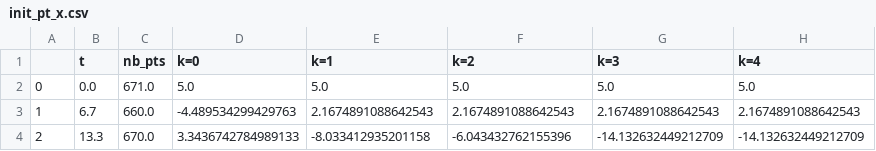
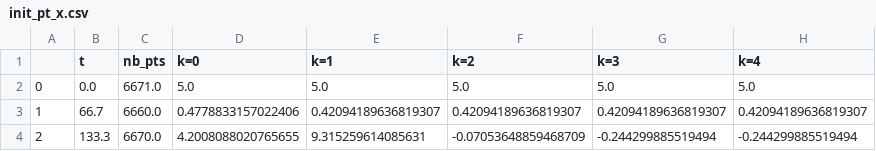
Before and after one commit to master-csmi/2022-m1-lorenz, a CSV file: examples/data_parareal/init_pt_x.csv, drawn as a sheet.

```diff
--- a/examples/data_parareal/init_pt_x.csv
+++ b/examples/data_parareal/init_pt_x.csv
@@ -1,4 +1,4 @@
 ,t,nb_pts,k=0,k=1,k=2,k=3,k=4
-0,0.0,671.0,5.0,5.0,5.0,5.0,5.0
-1,6.7,660.0,-4.489534299429763,2.1674891088642543,2.1674891088642543,2.1674891088642543,2.1674891088642543
-2,13.3,670.0,3.3436742784989133,-8.033412935201158,-6.043432762155396,-14.132632449212709,-14.132632449212709
+0,0.0,6671.0,5.0,5.0,5.0,5.0,5.0
+1,66.7,6660.0,0.4778833157022406,0.42094189636819307,0.42094189636819307,0.42094189636819307,0.42094189636819307
+2,133.3,6670.0,4.2008088020765655,9.315259614085631,-0.07053648859468709,-0.244299885519494,-0.244299885519494
```
Also changed, not shown: examples/data_parareal/init_pt_y.csv, examples/data_parareal/init_pt_z.csv, 18 other files.
